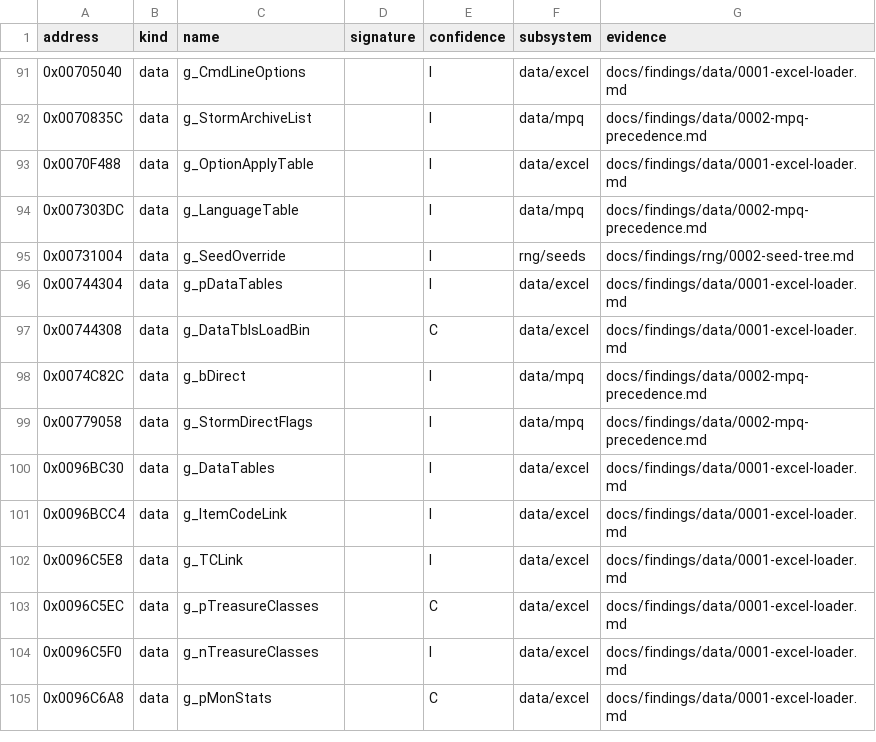
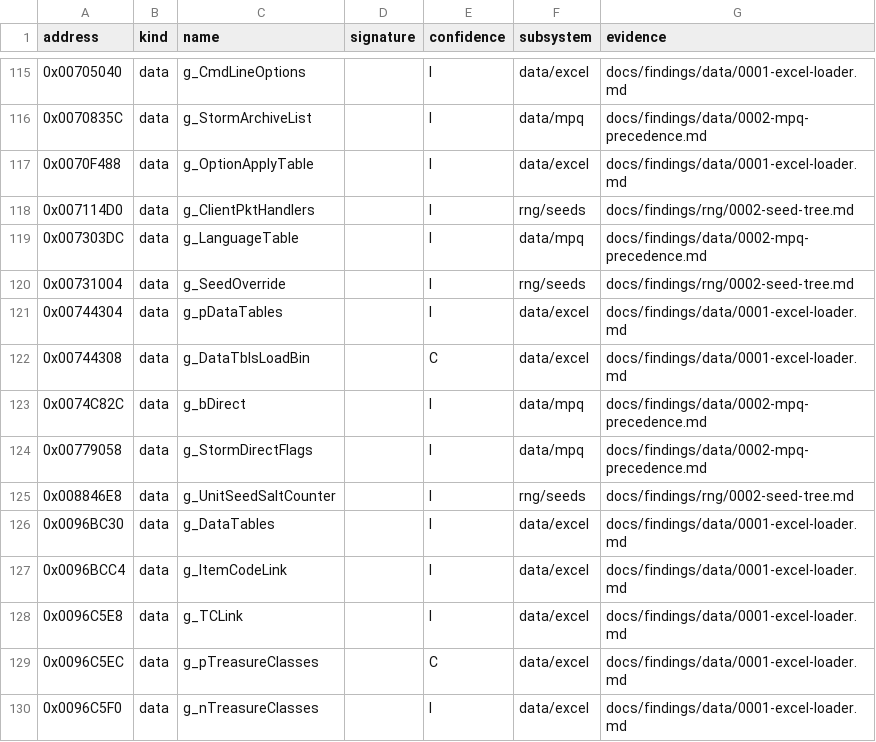
Before and after one commit to IgorKonovalov/diablo-2-recompilation, a CSV file: re/symbols.csv, drawn as a sheet; only a part is shown, gaps mark what is left out; the shorter side is filled out with more unchanged rows; the diff covers the shown part only; the diff names each change by its address in the sheet, - before the commit and + after, or states it on an @@ line.

Commit message:
docs(findings): plan 0003 Phase 1, seed-tree fixes and backlog answered
Review fixes 1, 2 and 5; RNG_RangePow2Plus unreferenced; the +0x6C seed
is the active room's. Active rooms re-seed from DRLG room +0x04 before
activation. Server units draw from the game seed +0xD0; the room-seed
constructors are client-side. Clock path, RNG_EntropySeed width and the
-seed slot confirmed (run:2026-10-11-seed-tree-p1, 5954/5954).

```diff
--- a/re/symbols.csv
+++ b/re/symbols.csv
+row 118: 0x007114D0 | data | g_ClientPktHandlers |  | I | rng/seeds | docs/findings/rng/0002-seed-tree.md
+row 125: 0x008846E8 | data | g_UnitSeedSaltCounter |  | I | rng/seeds | docs/findings/rng/0002-seed-tree.md
```
Also changed, not shown: 24 added rows and 6 edited cells elsewhere in this file, 5 other files.
